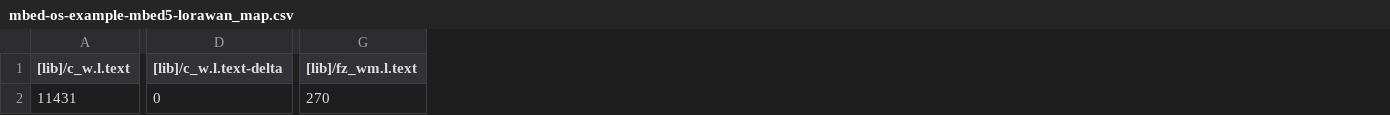
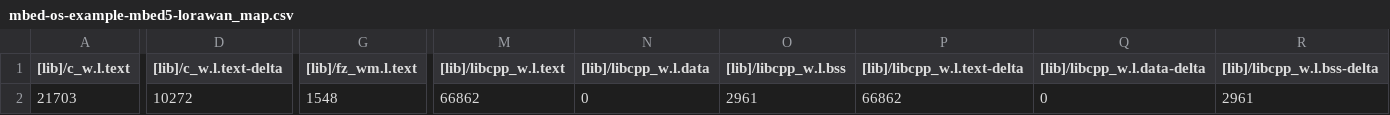
Before and after one commit to Jeeseob/LoraBattery, a CSV file: testModule/Jung/mbed-os-example-mbed5-lorawan/BUILD/NUCLEO_F446RE/ARMC6/mbed-os-example-mbed5-lorawan_map.csv, drawn as a sheet; only a part is shown, gaps mark what is left out; the diff covers the shown part only; the diff names each change by its address in the sheet, - before the commit and + after, or states it on an @@ line.

```diff
--- a/testModule/Jung/mbed-os-example-mbed5-lorawan/BUILD/NUCLEO_F446RE/ARMC6/mbed-os-example-mbed5-lorawan_map.csv
+++ b/testModule/Jung/mbed-os-example-mbed5-lorawan/BUILD/NUCLEO_F446RE/ARMC6/mbed-os-example-mbed5-lorawan_map.csv
+column M ([lib]/libcpp_w.l.text), row 2: 66862
+column N ([lib]/libcpp_w.l.data), row 2: 0
+column O ([lib]/libcpp_w.l.bss), row 2: 2961
+column P ([lib]/libcpp_w.l.text-delta), row 2: 66862
+column Q ([lib]/libcpp_w.l.data-delta), row 2: 0
+column R ([lib]/libcpp_w.l.bss-delta), row 2: 2961
-A2 ([lib]/c_w.l.text): 11431
+A2 ([lib]/c_w.l.text): 21703
-D2 ([lib]/c_w.l.text-delta): 0
+D2 ([lib]/c_w.l.text-delta): 10272
-G2 ([lib]/fz_wm.l.text): 270
+G2 ([lib]/fz_wm.l.text): 1548
```
Also changed, not shown: 21 edited cells elsewhere in this file, 17 other files.
